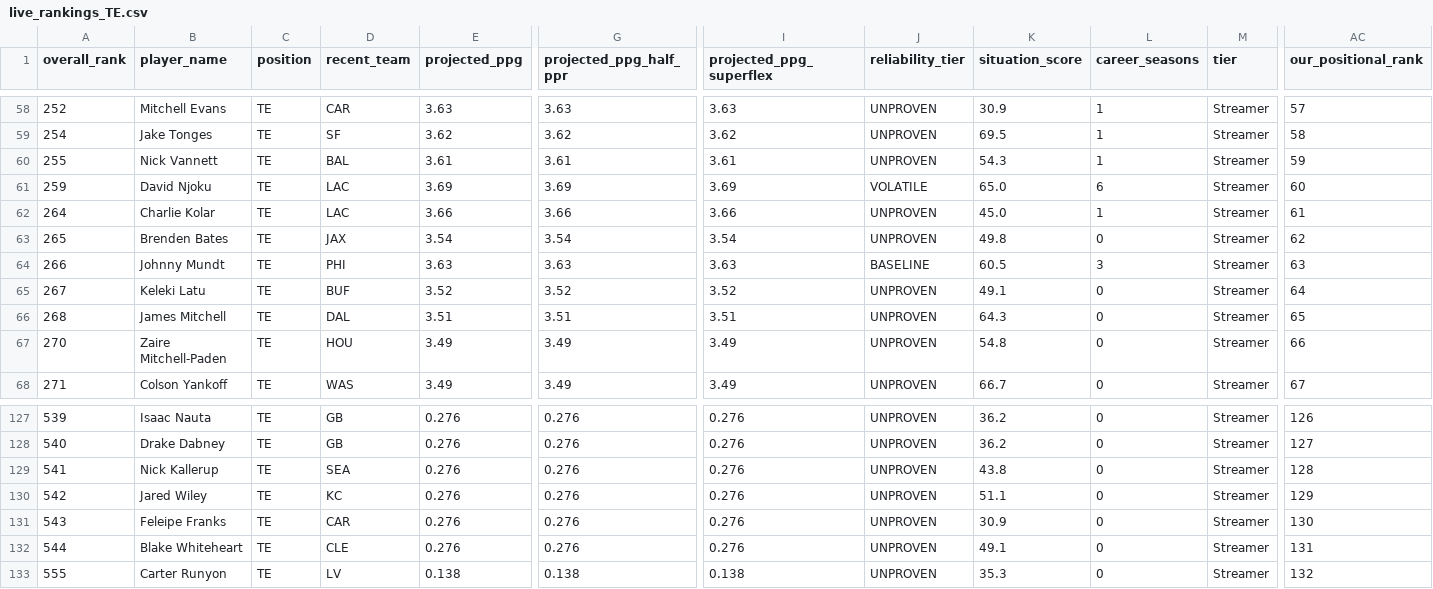
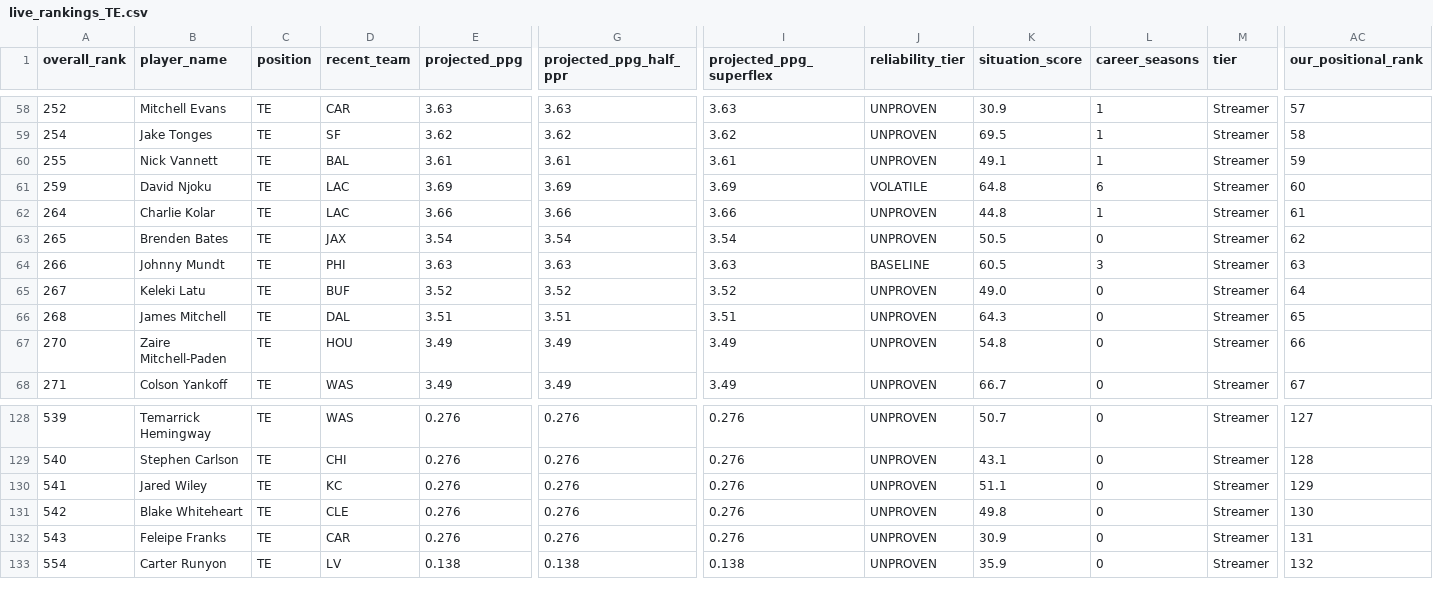
Before and after one commit to colorb41/gavfather-site, a CSV file: public/rankings/live_rankings_TE.csv, drawn as a sheet; only a part is shown, gaps mark what is left out; removed rows and columns are numbered as before the commit, all else as after; rows hold the shown columns only; the diff covers the shown part only; the diff names each change by its address in the sheet, - before the commit and + after, or states it on an @@ line.

```diff
--- a/public/rankings/live_rankings_TE.csv
+++ b/public/rankings/live_rankings_TE.csv
-K60 (situation_score): 54.3
+K60 (situation_score): 49.1
-K61 (situation_score): 65.0
+K61 (situation_score): 64.8
-K62 (situation_score): 45.0
+K62 (situation_score): 44.8
-K63 (situation_score): 49.8
+K63 (situation_score): 50.5
-K65 (situation_score): 49.1
+K65 (situation_score): 49.0
-B128 (player_name): Isaac Nauta
+B128 (player_name): Temarrick Hemingway
-D128 (recent_team): GB
+D128 (recent_team): WAS
-K128 (situation_score): 36.2
+K128 (situation_score): 50.7
-AC128 (our_positional_rank): 126
+AC128 (our_positional_rank): 127
-B129 (player_name): Drake Dabney
+B129 (player_name): Stephen Carlson
-D129 (recent_team): GB
+D129 (recent_team): CHI
-K129 (situation_score): 36.2
+K129 (situation_score): 43.1
-AC129 (our_positional_rank): 127
+AC129 (our_positional_rank): 128
-B130 (player_name): Nick Kallerup
+B130 (player_name): Jared Wiley
-D130 (recent_team): SEA
+D130 (recent_team): KC
-K130 (situation_score): 43.8
+K130 (situation_score): 51.1
-AC130 (our_positional_rank): 128
+AC130 (our_positional_rank): 129
-B131 (player_name): Jared Wiley
+B131 (player_name): Blake Whiteheart
-D131 (recent_team): KC
+D131 (recent_team): CLE
-K131 (situation_score): 51.1
+K131 (situation_score): 49.8
-AC131 (our_positional_rank): 129
+AC131 (our_positional_rank): 130
-AC132 (our_positional_rank): 130
+AC132 (our_positional_rank): 131
-row 132: 544 | Blake Whiteheart | TE | CLE | 0.276 | 0.276 | 0.276 | UNPROVEN | 49.1 | 0 | Streamer | 131
-A133 (overall_rank): 555
+A133 (overall_rank): 554
-K133 (situation_score): 35.3
+K133 (situation_score): 35.9
```
Also changed, not shown: 2 added rows, 1 removed row and 83 edited cells elsewhere in this file, public/rankings/core_rankings.csv, public/rankings/live_rankings.csv, 7 other files.
